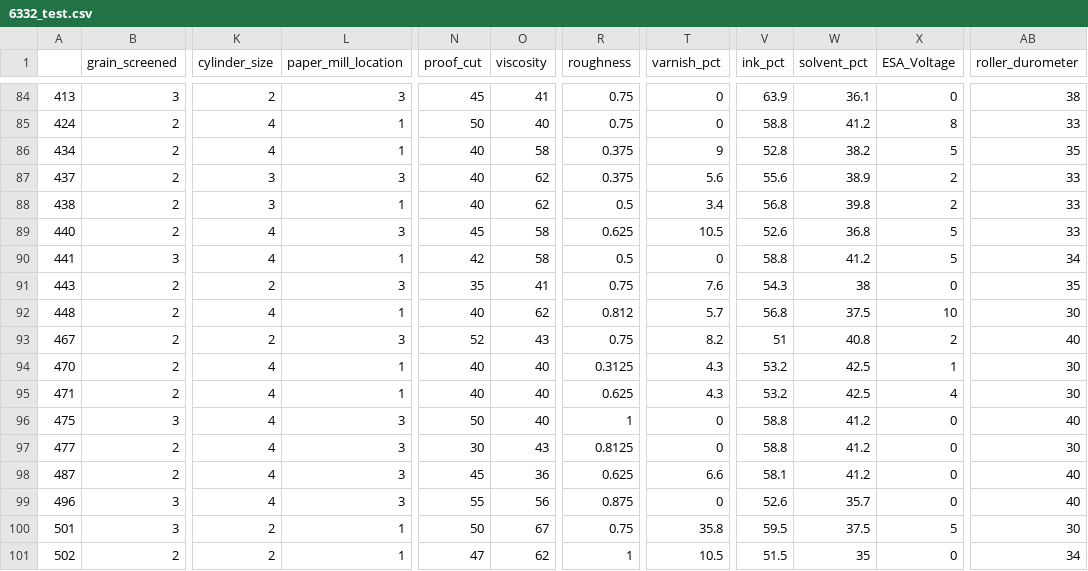
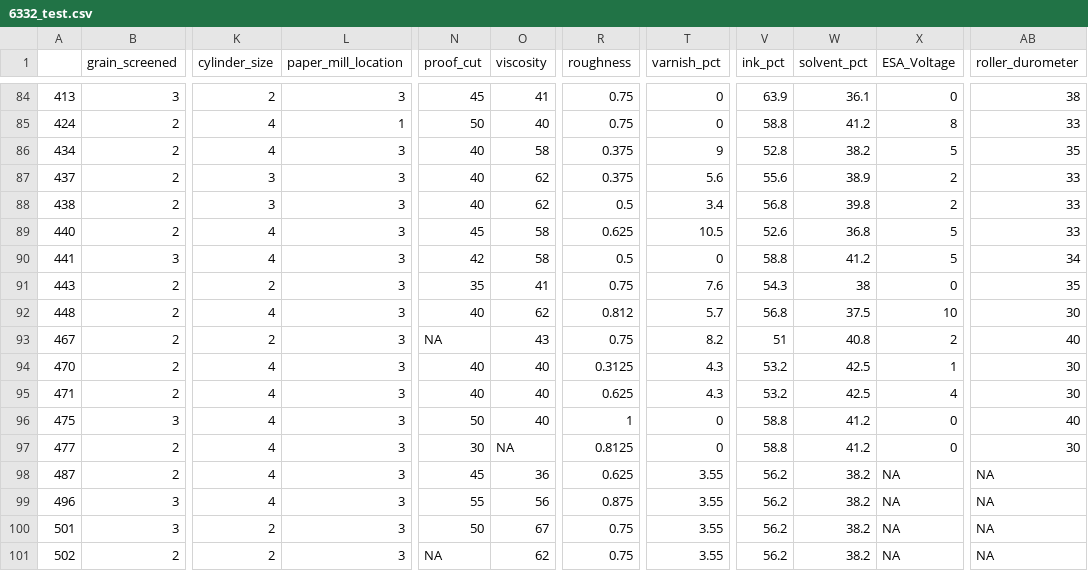
Before and after one commit to arctickey/WB_PD2, a CSV file: imputed_data/median/6332_test.csv, drawn as a sheet; only a part is shown, gaps mark what is left out; the diff covers the shown part only; the diff names each change by its address in the sheet, - before the commit and + after, or states it on an @@ line.

```diff
--- a/imputed_data/median/6332_test.csv
+++ b/imputed_data/median/6332_test.csv
-L86 (paper_mill_location): 1
+L86 (paper_mill_location): 3
-L88 (paper_mill_location): 1
+L88 (paper_mill_location): 3
-L90 (paper_mill_location): 1
+L90 (paper_mill_location): 3
-L92 (paper_mill_location): 1
+L92 (paper_mill_location): 3
-N93 (proof_cut): 52
+N93 (proof_cut): NA
-L94:L95 (paper_mill_location): 1
+L94:L95 (paper_mill_location): 3
-O97 (viscosity): 43
+O97 (viscosity): NA
-T98 (varnish_pct): 6.6
+T98 (varnish_pct): 3.55
-V98 (ink_pct): 58.1
+V98 (ink_pct): 56.2
-W98 (solvent_pct): 41.2
+W98 (solvent_pct): 38.2
-X98:X99 (ESA_Voltage): 0
+X98:X99 (ESA_Voltage): NA
-AB98:AB99 (roller_durometer): 40
+AB98:AB99 (roller_durometer): NA
-T99 (varnish_pct): 0
+T99 (varnish_pct): 3.55
-V99 (ink_pct): 52.6
+V99 (ink_pct): 56.2
-W99 (solvent_pct): 35.7
+W99 (solvent_pct): 38.2
-L100:L101 (paper_mill_location): 1
+L100:L101 (paper_mill_location): 3
-T100 (varnish_pct): 35.8
+T100 (varnish_pct): 3.55
-V100 (ink_pct): 59.5
+V100 (ink_pct): 56.2
-W100 (solvent_pct): 37.5
+W100 (solvent_pct): 38.2
-X100 (ESA_Voltage): 5
+X100 (ESA_Voltage): NA
-AB100 (roller_durometer): 30
+AB100 (roller_durometer): NA
-N101 (proof_cut): 47
+N101 (proof_cut): NA
-R101 (roughness): 1
+R101 (roughness): 0.75
-T101 (varnish_pct): 10.5
+T101 (varnish_pct): 3.55
-V101 (ink_pct): 51.5
+V101 (ink_pct): 56.2
-W101 (solvent_pct): 35
+W101 (solvent_pct): 38.2
-X101 (ESA_Voltage): 0
+X101 (ESA_Voltage): NA
-AB101 (roller_durometer): 34
+AB101 (roller_durometer): NA
```
Also changed, not shown: 85 edited cells elsewhere in this file, imputed_data/czasy/median.csv, imputed_data/median/6332_train.csv.
